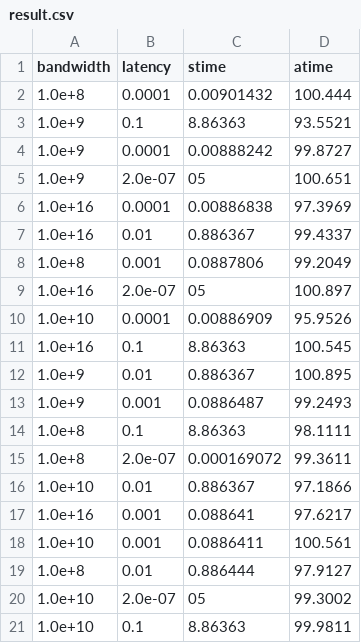
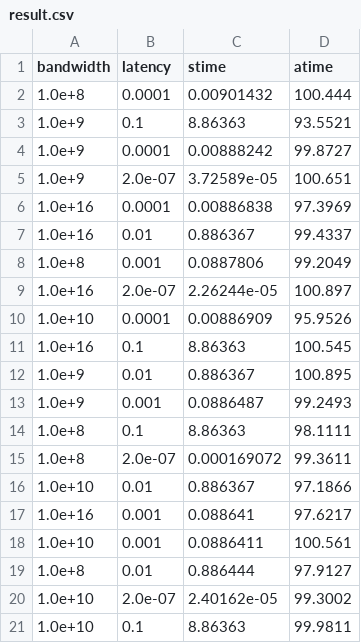
Before and after one commit to Mine02C4/acotsp, a CSV file: result.csv, drawn as a sheet.

```diff
--- a/result.csv
+++ b/result.csv
@@ -4,3 +4,3 @@ bandwidth,latency,stime,atime
 1.0e+9,0.0001,0.00888242,99.8727
-1.0e+9,2.0e-07,05,100.651
+1.0e+9,2.0e-07,3.72589e-05,100.651
 1.0e+16,0.0001,0.00886838,97.3969
@@ -8,3 +8,3 @@ bandwidth,latency,stime,atime
 1.0e+8,0.001,0.0887806,99.2049
-1.0e+16,2.0e-07,05,100.897
+1.0e+16,2.0e-07,2.26244e-05,100.897
 1.0e+10,0.0001,0.00886909,95.9526
@@ -19,3 +19,3 @@ bandwidth,latency,stime,atime
 1.0e+8,0.01,0.886444,97.9127
-1.0e+10,2.0e-07,05,99.3002
+1.0e+10,2.0e-07,2.40162e-05,99.3002
 1.0e+10,0.1,8.86363,99.9811
```
Also changed, not shown: 1 other file.
